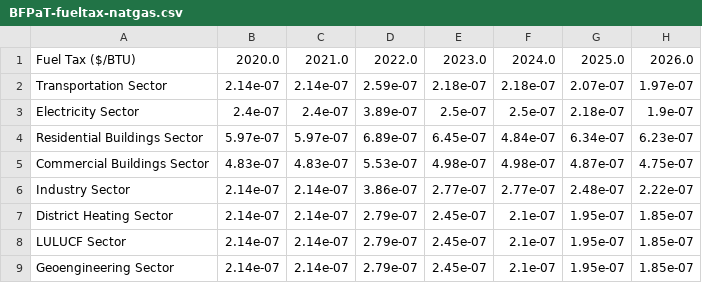
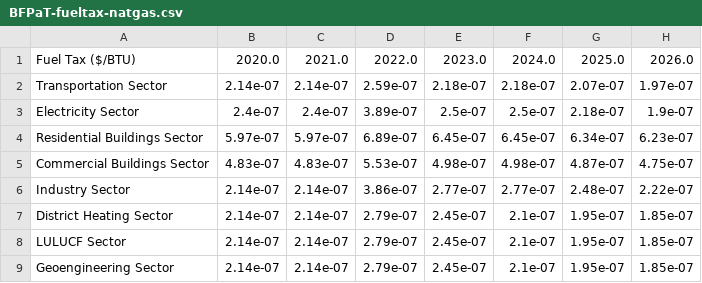
Before and after one commit to EnergyInnovation/eps-westvirginia, a CSV file: InputData/fuels/BFPaT/BFPaT-fueltax-natgas.csv, drawn as a sheet; only a part is shown; the diff names each change by its address in the sheet, - before the commit and + after, or states it on an @@ line.

```diff
--- a/InputData/fuels/BFPaT/BFPaT-fueltax-natgas.csv
+++ b/InputData/fuels/BFPaT/BFPaT-fueltax-natgas.csv
-F4: 4.84e-07
+F4: 6.45e-07
```
Also changed, not shown: InputData/fuels/BFPaT/BFPaT-pretax-natgas.csv, InputData/indst/BIFUbC/BIFUbC-crude-oil.csv, 8 other files.
